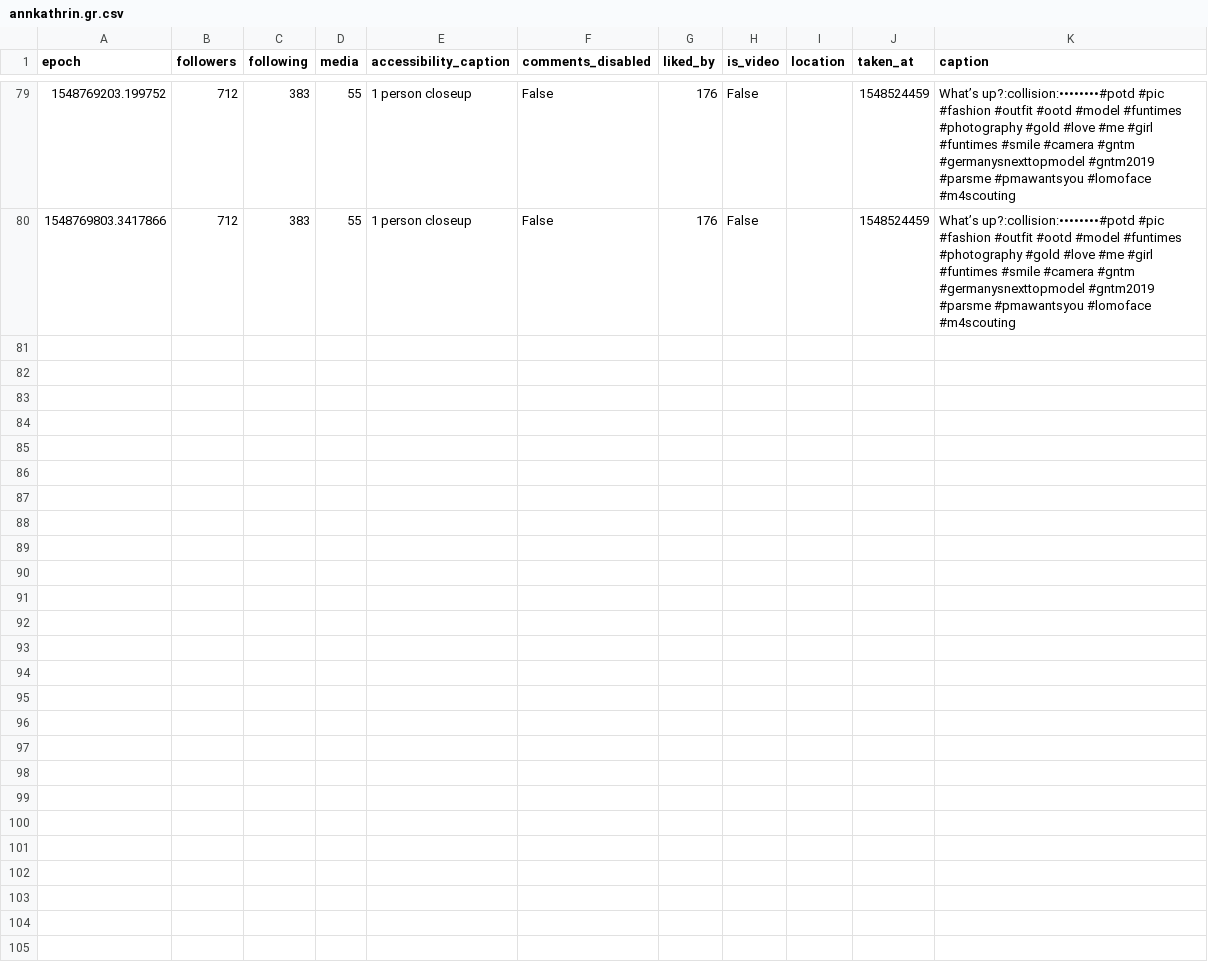
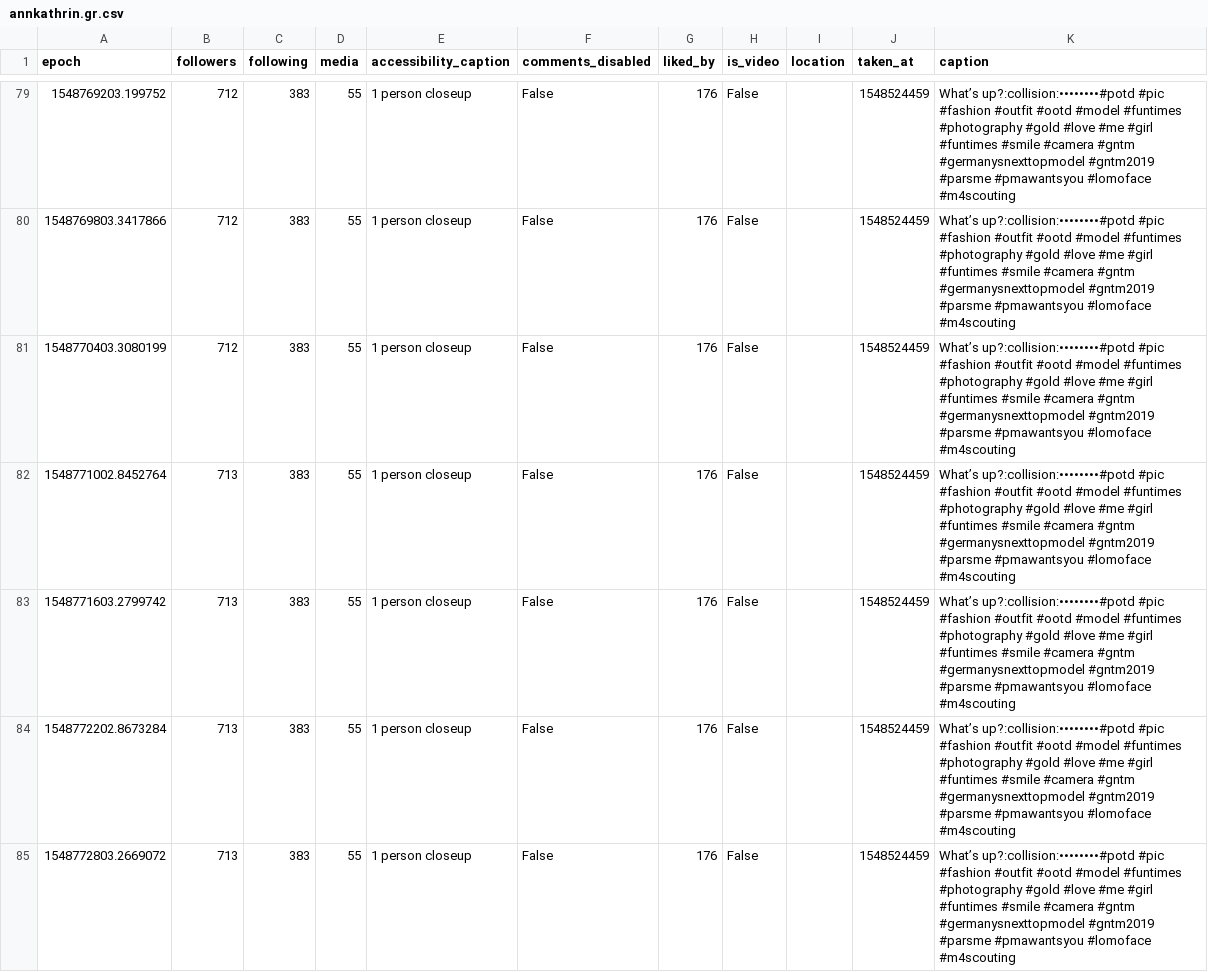
Before and after one commit to 030jmk/gntm2019, a CSV file: annkathrin.gr.csv, drawn as a sheet; only a part is shown, gaps mark what is left out; the diff covers the shown part only; the diff names each change by its address in the sheet, - before the commit and + after, or states it on an @@ line.

```diff
--- a/annkathrin.gr.csv
+++ b/annkathrin.gr.csv
+row 81: 1548770403.3080199 | 712 | 383 | 55 | 1 person closeup | False | 176 | False |  | 1548524459 | What’s up?:collision:••••••••#potd #pic #fashion #outfit #ootd #model #funtimes #photography #gold #love #me #girl #funtimes #smile #camera #gntm #germanysnexttopmodel #gntm2019 #parsme #pmawantsyou #lomoface #m4scouting
+row 82: 1548771002.8452764 | 713 | 383 | 55 | 1 person closeup | False | 176 | False |  | 1548524459 | What’s up?:collision:••••••••#potd #pic #fashion #outfit #ootd #model #funtimes #photography #gold #love #me #girl #funtimes #smile #camera #gntm #germanysnexttopmodel #gntm2019 #parsme #pmawantsyou #lomoface #m4scouting
+row 83: 1548771603.2799742 | 713 | 383 | 55 | 1 person closeup | False | 176 | False |  | 1548524459 | What’s up?:collision:••••••••#potd #pic #fashion #outfit #ootd #model #funtimes #photography #gold #love #me #girl #funtimes #smile #camera #gntm #germanysnexttopmodel #gntm2019 #parsme #pmawantsyou #lomoface #m4scouting
+row 84: 1548772202.8673284 | 713 | 383 | 55 | 1 person closeup | False | 176 | False |  | 1548524459 | What’s up?:collision:••••••••#potd #pic #fashion #outfit #ootd #model #funtimes #photography #gold #love #me #girl #funtimes #smile #camera #gntm #germanysnexttopmodel #gntm2019 #parsme #pmawantsyou #lomoface #m4scouting
+row 85: 1548772803.2669072 | 713 | 383 | 55 | 1 person closeup | False | 176 | False |  | 1548524459 | What’s up?:collision:••••••••#potd #pic #fashion #outfit #ootd #model #funtimes #photography #gold #love #me #girl #funtimes #smile #camera #gntm #germanysnexttopmodel #gntm2019 #parsme #pmawantsyou #lomoface #m4scouting
```
Also changed, not shown: 13 added rows elsewhere in this file, caro_kr_.csv, dgdebora.csv, 25 other files.
